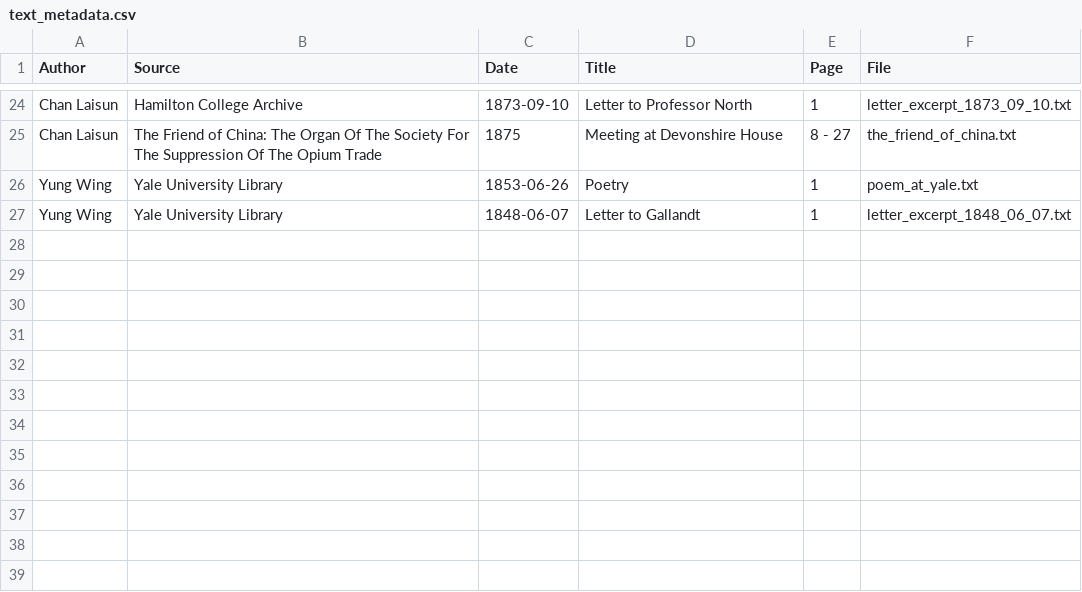
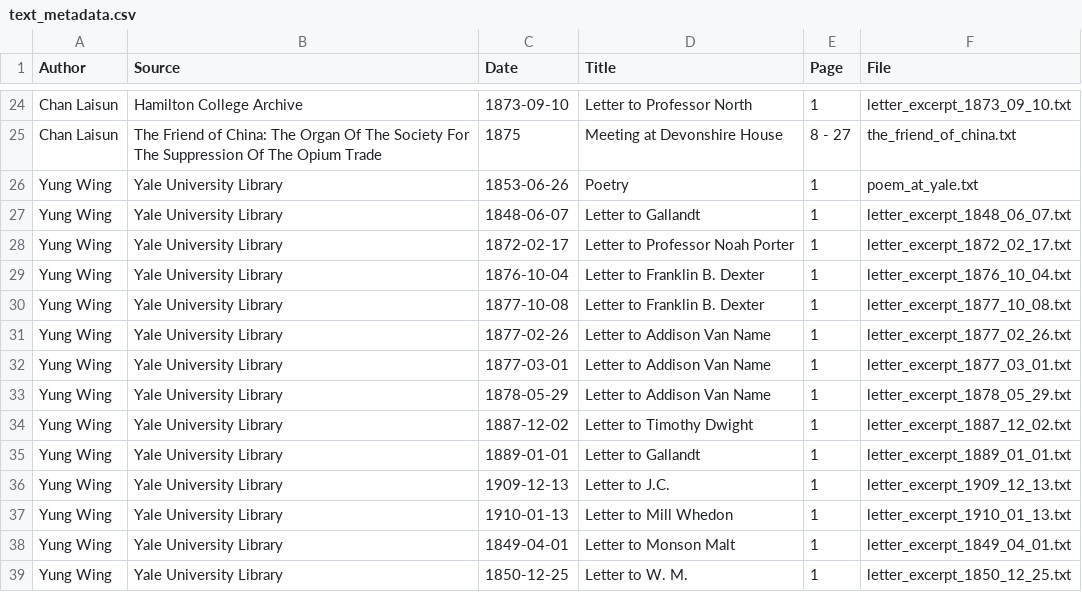
Before and after one commit to guozhaosengzs/first_international_at_HamiltonC, a CSV file: text_metadata.csv, drawn as a sheet; only a part is shown, gaps mark what is left out.

```diff
--- a/text_metadata.csv
+++ b/text_metadata.csv
@@ -27 +27,13 @@ Yung Wing, Yale University Library, 1853-06-26, Poetry, 1, poem_at_yale.txt
 Yung Wing, Yale University Library, 1848-06-07, Letter to Gallandt, 1, letter_excerpt_1848_06_07.txt
+Yung Wing, Yale University Library, 1872-02-17, Letter to Professor Noah Porter, 1, letter_excerpt_1872_02_17.txt
+Yung Wing, Yale University Library, 1876-10-04, Letter to Franklin B. Dexter, 1, letter_excerpt_1876_10_04.txt
+Yung Wing, Yale University Library, 1877-10-08, Letter to Franklin B. Dexter, 1, letter_excerpt_1877_10_08.txt
+Yung Wing, Yale University Library, 1877-02-26, Letter to Addison Van Name, 1, letter_excerpt_1877_02_26.txt
+Yung Wing, Yale University Library, 1877-03-01, Letter to Addison Van Name, 1, letter_excerpt_1877_03_01.txt
+Yung Wing, Yale University Library, 1878-05-29, Letter to Addison Van Name, 1, letter_excerpt_1878_05_29.txt
+Yung Wing, Yale University Library, 1887-12-02, Letter to Timothy Dwight, 1, letter_excerpt_1887_12_02.txt
+Yung Wing, Yale University Library, 1889-01-01, Letter to Gallandt, 1, letter_excerpt_1889_01_01.txt
+Yung Wing, Yale University Library, 1909-12-13, Letter to J.C., 1, letter_excerpt_1909_12_13.txt
+Yung Wing, Yale University Library, 1910-01-13, Letter to Mill Whedon, 1, letter_excerpt_1910_01_13.txt
+Yung Wing, Yale University Library, 1849-04-01, Letter to Monson Malt, 1, letter_excerpt_1849_04_01.txt
+Yung Wing, Yale University Library, 1850-12-25, Letter to W. M., 1, letter_excerpt_1850_12_25.txt
```
Also changed, not shown: 12 other files.
